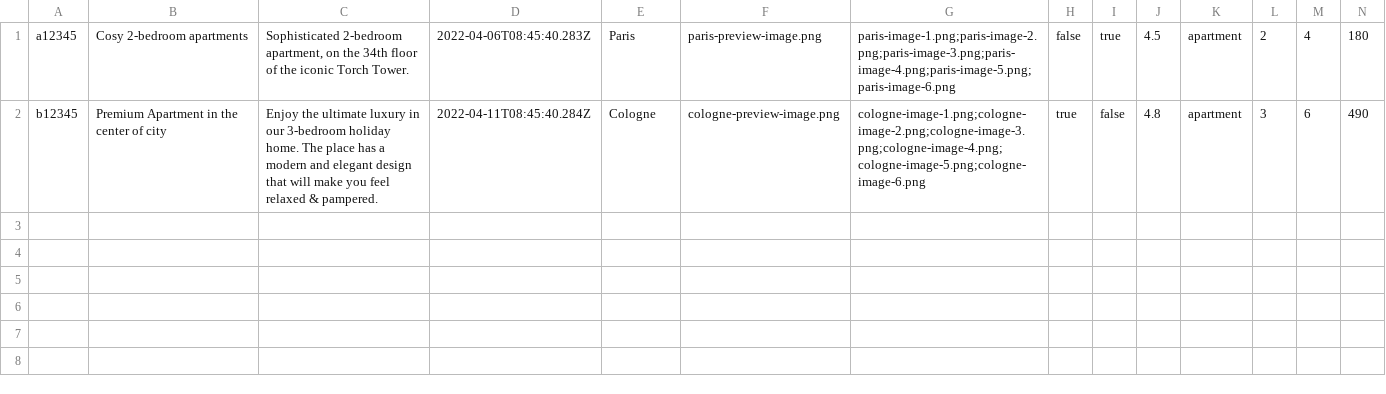
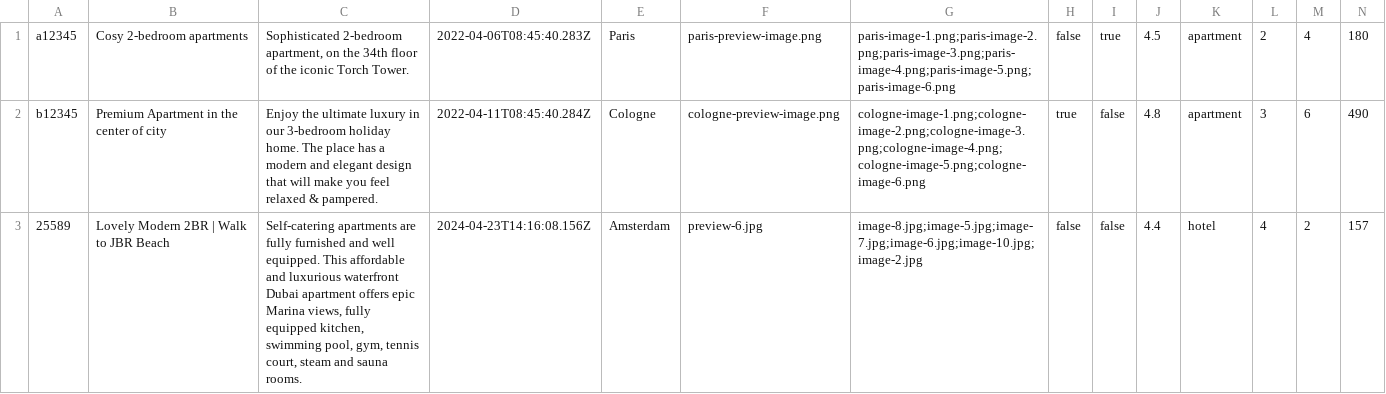
Before and after one commit to htmlacademy-nodejs-api/2526315-six-cities-7, a TSV file: mocks/mock-data.tsv, drawn as a sheet; only a part is shown; rows hold the shown columns only; the diff names each change by its address in the sheet, - before the commit and + after, or states it on an @@ line.

```diff
--- a/mocks/mock-data.tsv
+++ b/mocks/mock-data.tsv
+row 3: 25589 | Lovely Modern 2BR | Walk to JBR Beach | Self-catering apartments are fully furnished and well equipped. This affordable and luxurious waterfront Dubai apartment offers epic Marina views, fully equipped kitchen, swimming pool, gym, tennis court, steam and sauna rooms. | 2024-04-23T14:16:08.156Z | Amsterdam | preview-6.jpg | image-8.jpg;image-5.jpg;image-7.jpg;image-6.jpg;image-10.jpg;image-2.jpg | false | false | 4.4 | hotel | 4 | 2 | 157
```
Also changed, not shown: 16 other files.
